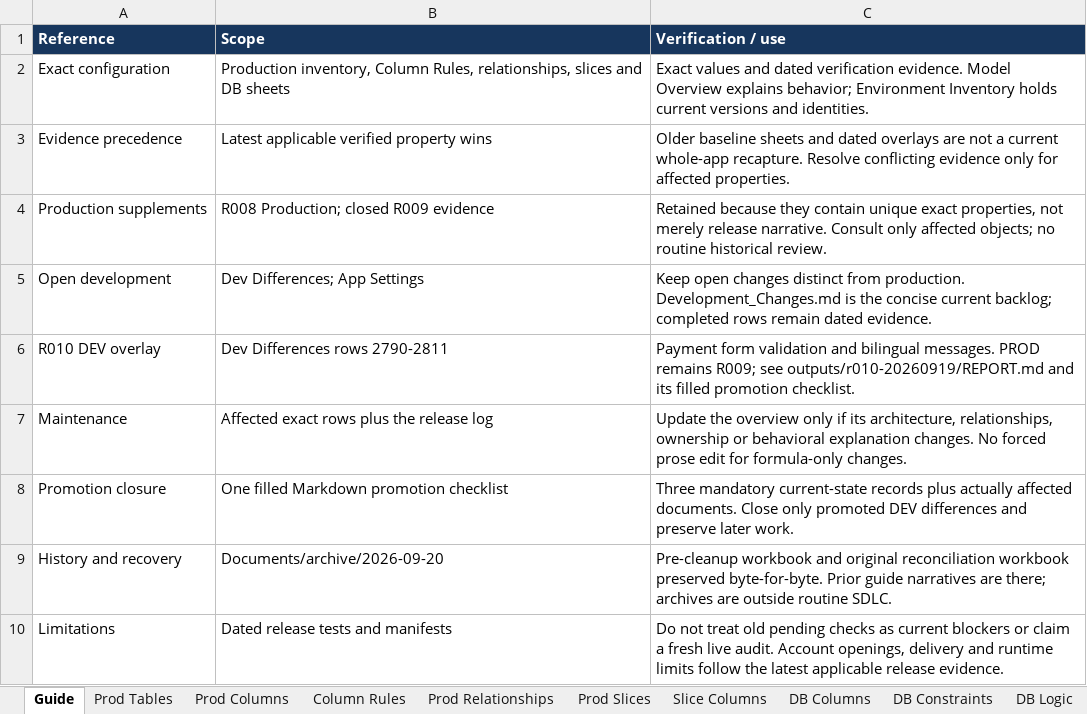
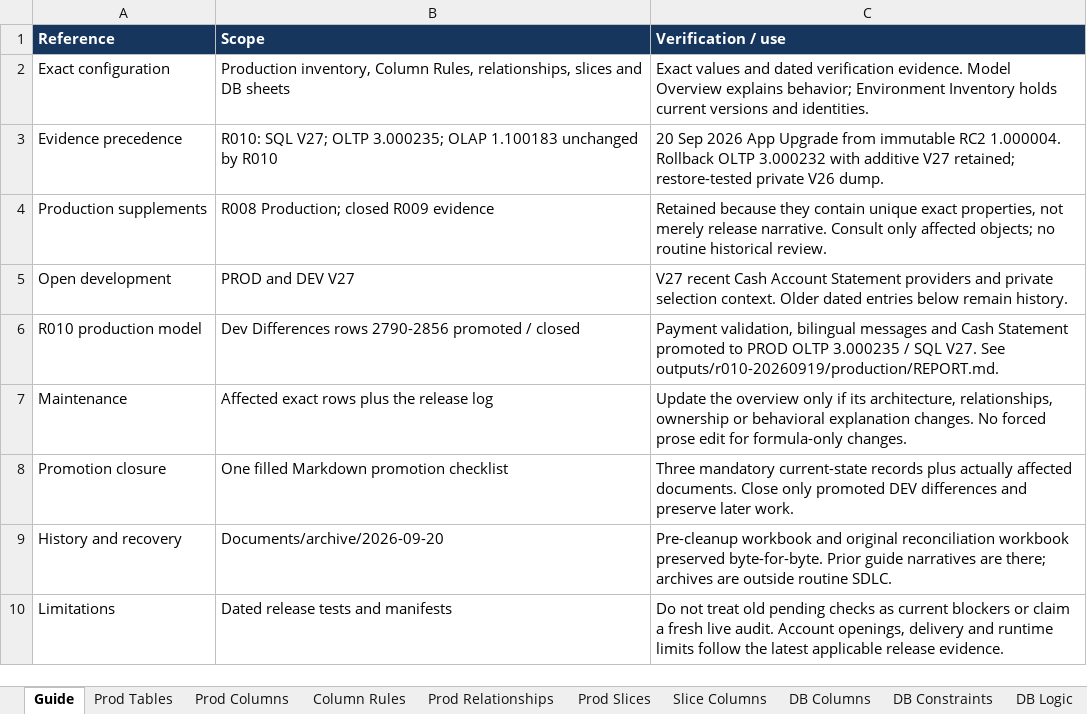
Before and after one commit to welct0407/MW-Credit-App, an Excel workbook: Documents/AppSheet_Data_Dictionary.xlsx, sheet Guide, drawn as a sheet; values as stored, in another font and other column widths than the file's, no borders; removed rows and columns are numbered as before the commit, all else as after; the diff names each change by its address in the sheet, - before the commit and + after, or states it on an @@ line.

Commit message:
Release R010 to production

```diff
--- a/Documents/AppSheet_Data_Dictionary.xlsx (sheet Guide)
+++ b/Documents/AppSheet_Data_Dictionary.xlsx (sheet Guide)
-B3 (Scope): Latest applicable verified property wins
+B3 (Scope): R010: SQL V27; OLTP 3.000235; OLAP 1.100183 unchanged by R010
-C3 (Verification / use): Older baseline sheets and dated overlays are not a current whole-app recapture. Resolve conflicting evidence only for affected properties.
+C3 (Verification / use): 20 Sep 2026 App Upgrade from immutable RC2 1.000004. Rollback OLTP 3.000232 with additive V27 retained; restore-tested private V26 dump.
-B5 (Scope): Dev Differences; App Settings
+B5 (Scope): PROD and DEV V27
-C5 (Verification / use): Keep open changes distinct from production. Development_Changes.md is the concise current backlog; completed rows remain dated evidence.
+C5 (Verification / use): V27 recent Cash Account Statement providers and private selection context. Older dated entries below remain history.
-row 6: R010 DEV overlay | Dev Differences rows 2790-2811 | Payment form validation and bilingual messages. PROD remains R009; see outputs/r010-20260919/REPORT.md and its filled promotion checklist.
+row 6: R010 production model | Dev Differences rows 2790-2856 promoted / closed | Payment validation, bilingual messages and Cash Statement promoted to PROD OLTP 3.000235 / SQL V27. See outputs/r010-20260919/production/REPORT.md.
```
Also changed, not shown: sheet Dev Differences, 22 other files.
